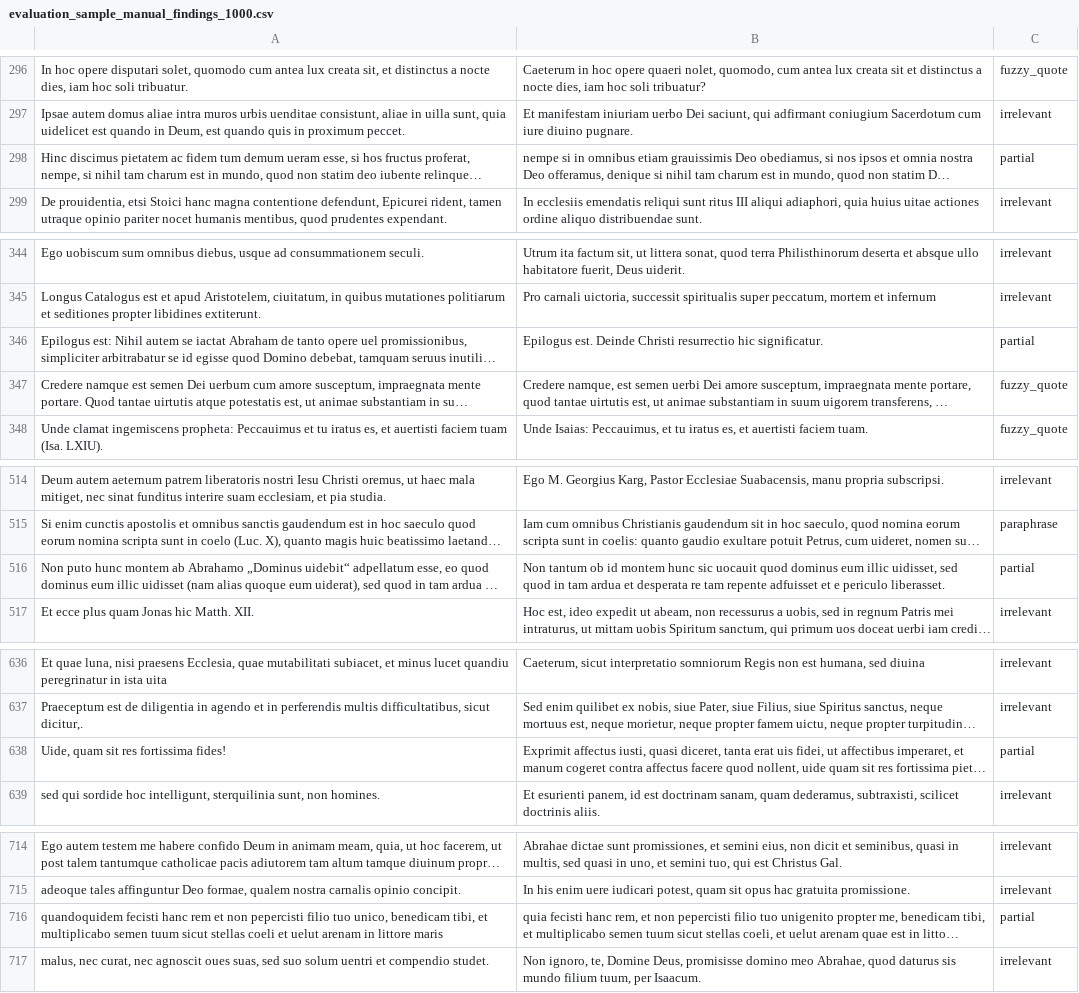
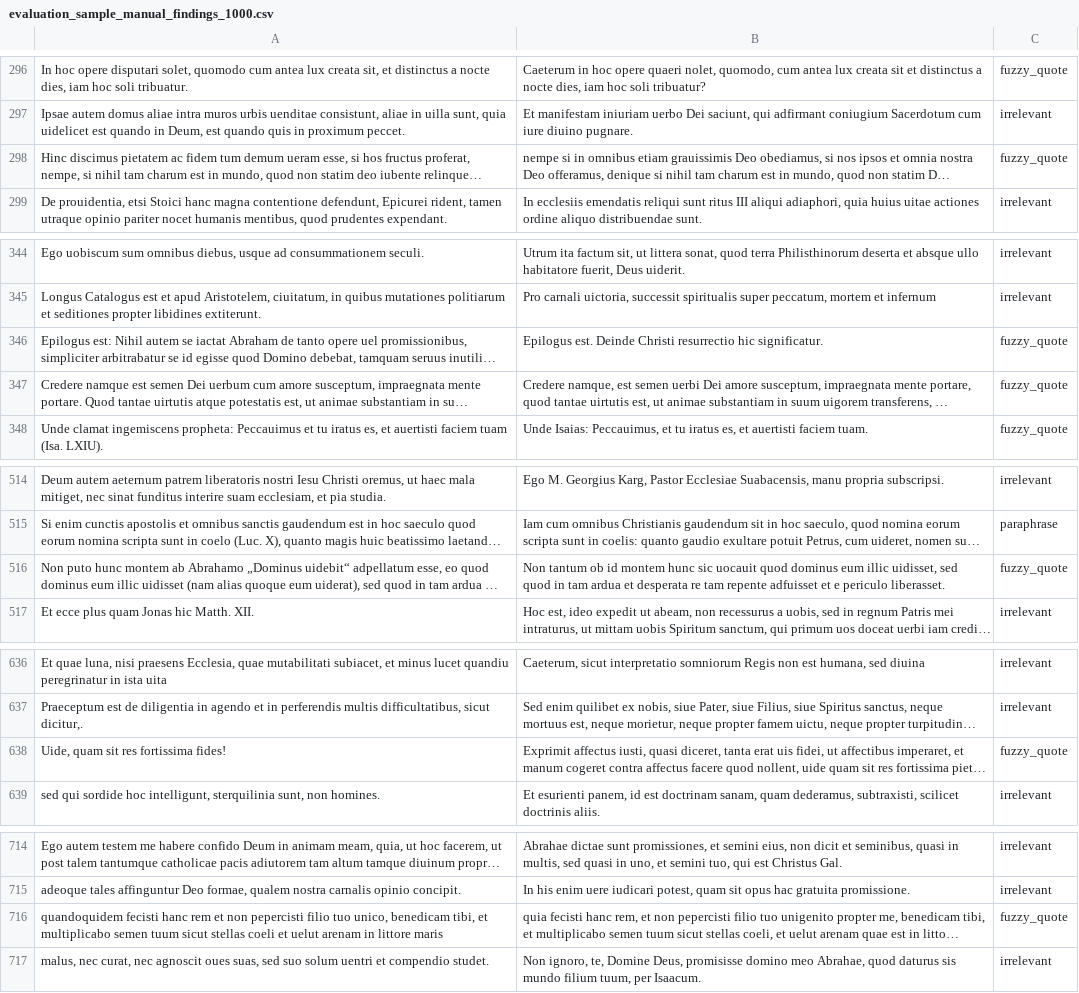
Before and after one commit to the-quotient/la-text-reuse-detection, a CSV file: data/samples/evaluation_sample_manual_findings_1000.csv, drawn as a sheet; only a part is shown, gaps mark what is left out; long unchanged cells end in …; the diff covers the shown part only; the diff names each change by its address in the sheet, - before the commit and + after, or states it on an @@ line.

```diff
--- a/data/samples/evaluation_sample_manual_findings_1000.csv
+++ b/data/samples/evaluation_sample_manual_findings_1000.csv
-C298: partial
+C298: fuzzy_quote
-C346: partial
+C346: fuzzy_quote
-C516: partial
+C516: fuzzy_quote
-C638: partial
+C638: fuzzy_quote
-C716: partial
+C716: fuzzy_quote
```
Also changed, not shown: 9 edited cells elsewhere in this file.
